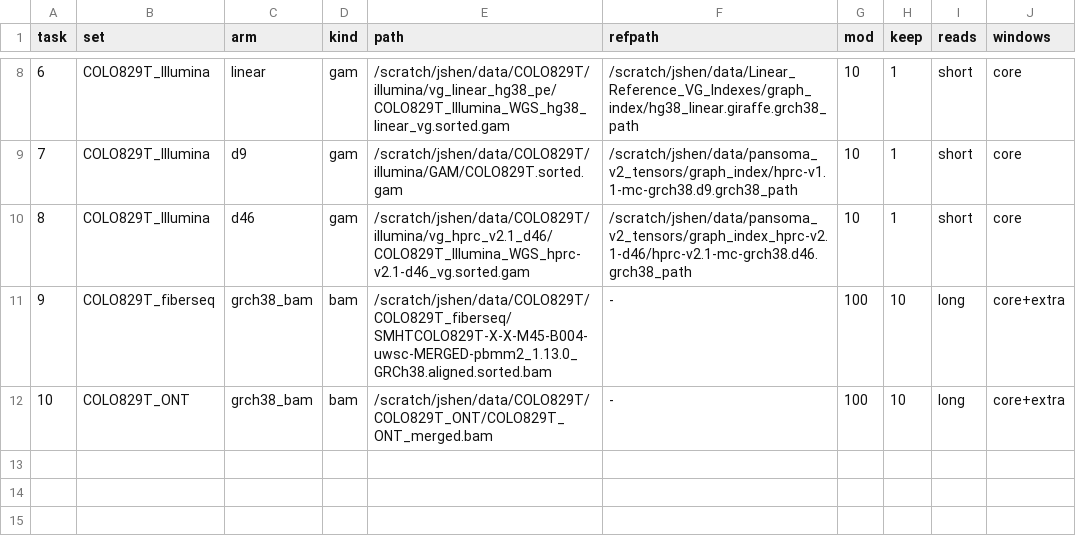
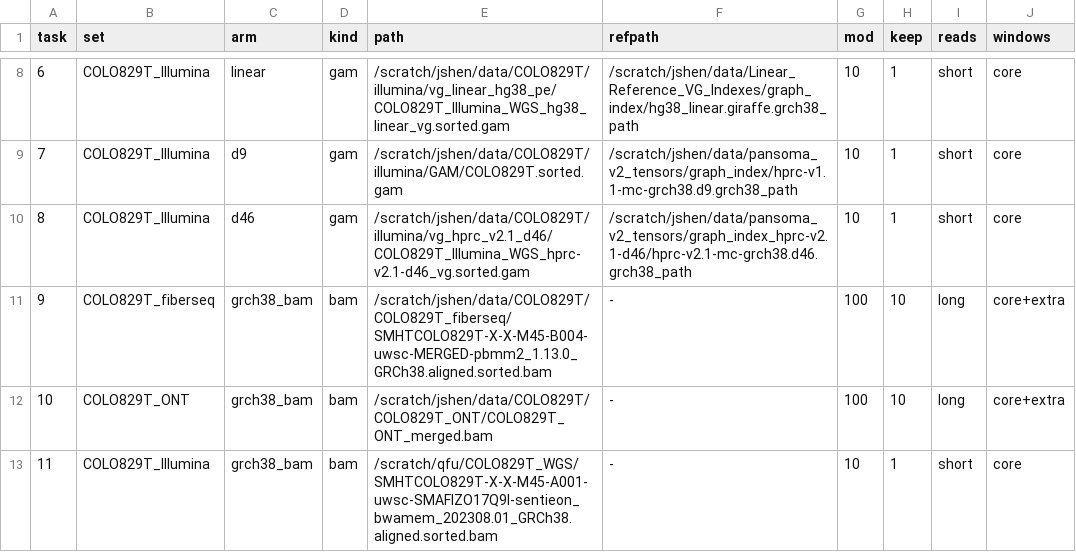
Before and after one commit to Jiawei-Shen/Pansoma, a TSV file: analysis/reviewer_response_20261011/experiments/E11a_alignment_stats/wtasks.tsv, drawn as a sheet; only a part is shown, gaps mark what is left out; the diff names each change by its address in the sheet, - before the commit and + after, or states it on an @@ line.

Commit message:
analysis/reviewer_response_20261011: E11a COLO829T Illumina GRCh38 BAM arm (SMaHT Sentieon BWA-MEM BAM, window scan 446070_11, compare.py rerun); R2.7 figure a, table and methods with the COLO829T BAM (edit-free 70.6% BAM vs 70.7% GRCh38-only graph), HG008T GRCh38-only rate corrected to 68.8%; letters reassembled

```diff
--- a/analysis/reviewer_response_20261011/experiments/E11a_alignment_stats/wtasks.tsv
+++ b/analysis/reviewer_response_20261011/experiments/E11a_alignment_stats/wtasks.tsv
+row 13: 11 | COLO829T_Illumina | grch38_bam | bam | /scratch/qfu/COLO829T_WGS/SMHTCOLO829T-X-X-M45-A001-uwsc-SMAFIZO17Q9I-sentieon_bwamem_202308.01_GRCh38.aligned.sorted.bam | - | 10 | 1 | short | core
```
Also changed, not shown: analysis/reviewer_response_20261011/supplementary/R2.7/alignment_stats.tsv, 7 other files.
